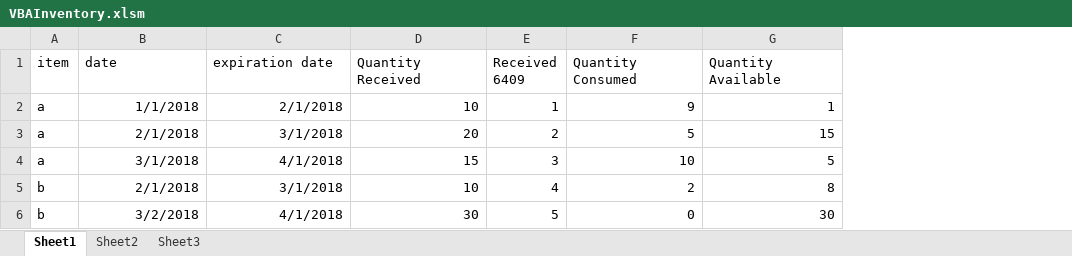
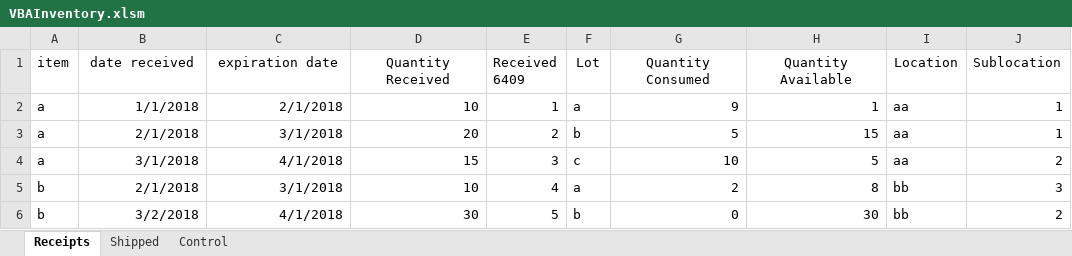
Before and after one commit to fmbellok/redcross, an Excel workbook: VBAInventory.xlsm, sheet Receipts, drawn as a sheet; values as stored, in another font and other column widths than the file's, no borders; charts and pictures and table styles not drawn; addresses are those after the commit; the diff names each change by its address in the sheet, - before the commit and + after, or states it on an @@ line.

```diff
--- a/VBAInventory.xlsm (sheet Receipts)
+++ b/VBAInventory.xlsm (sheet Receipts)
-sheet tab: Sheet1
+sheet tab: Receipts
-sheet tab: Sheet2
+sheet tab: Shipped
-sheet tab: Sheet3
+sheet tab: Control
+column F (Lot), rows 2-6: a | b | c | a | b
+column I (Location), rows 2-6: aa | aa | aa | bb | bb
+column J (Sublocation), rows 2-6: 1 | 1 | 2 | 3 | 2
-B1: date
+B1: date received
-B1:D1 alignment: left
+B1:D1 alignment: center
-G1:H1 alignment: left
+G1:H1 alignment: center
```
Also changed, not shown: sheet Control, sheet Shipped, formulas that keep their value, charts or pictures.
